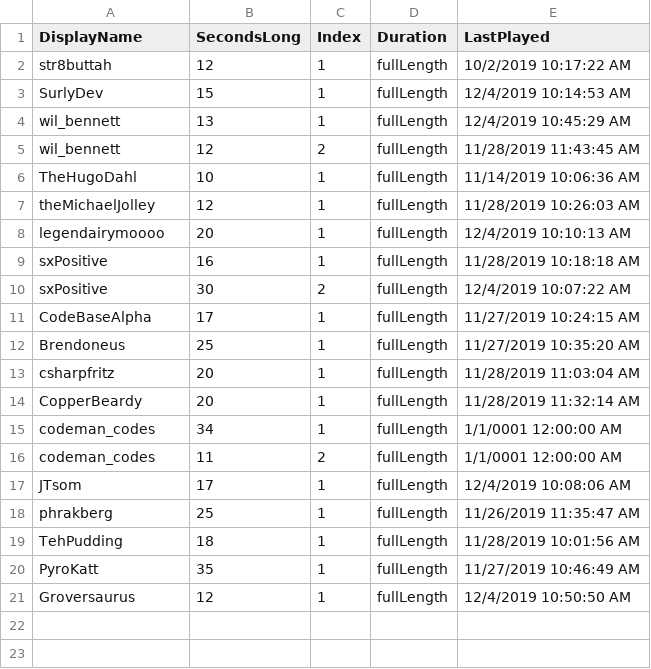
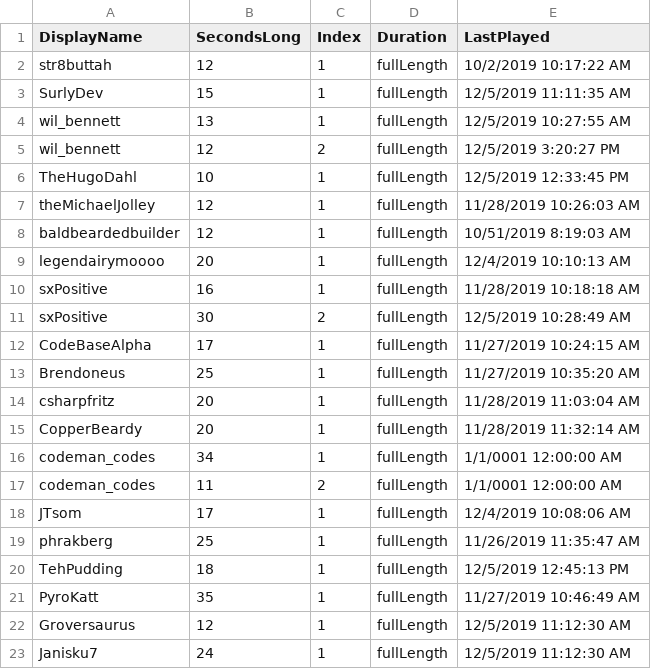
Before and after one commit to MillerMark/MrAnnouncerBot, a CSV file: MrAnnouncerBot/Data/Mr. Announcer Guy - Fanfare.csv, drawn as a sheet.

```diff
--- a/MrAnnouncerBot/Data/Mr. Announcer Guy - Fanfare.csv
+++ b/MrAnnouncerBot/Data/Mr. Announcer Guy - Fanfare.csv
@@ -2,10 +2,11 @@ DisplayName,SecondsLong,Index,Duration,LastPlayed
 str8buttah,12,1,fullLength,10/2/2019 10:17:22 AM
-SurlyDev,15,1,fullLength,12/4/2019 10:14:53 AM
-wil_bennett,13,1,fullLength,12/4/2019 10:45:29 AM
-wil_bennett,12,2,fullLength,11/28/2019 11:43:45 AM
-TheHugoDahl,10,1,fullLength,11/14/2019 10:06:36 AM
+SurlyDev,15,1,fullLength,12/5/2019 11:11:35 AM
+wil_bennett,13,1,fullLength,12/5/2019 10:27:55 AM
+wil_bennett,12,2,fullLength,12/5/2019 3:20:27 PM
+TheHugoDahl,10,1,fullLength,12/5/2019 12:33:45 PM
 theMichaelJolley,12,1,fullLength,11/28/2019 10:26:03 AM
+baldbeardedbuilder,12,1,fullLength,10/51/2019 8:19:03 AM
 legendairymoooo,20,1,fullLength,12/4/2019 10:10:13 AM
 sxPositive,16,1,fullLength,11/28/2019 10:18:18 AM
-sxPositive,30,2,fullLength,12/4/2019 10:07:22 AM
+sxPositive,30,2,fullLength,12/5/2019 10:28:49 AM
 CodeBaseAlpha,17,1,fullLength,11/27/2019 10:24:15 AM
@@ -18,4 +19,5 @@ JTsom,17,1,fullLength,12/4/2019 10:08:06 AM
 phrakberg,25,1,fullLength,11/26/2019 11:35:47 AM
-TehPudding,18,1,fullLength,11/28/2019 10:01:56 AM
+TehPudding,18,1,fullLength,12/5/2019 12:45:13 PM
 PyroKatt,35,1,fullLength,11/27/2019 10:46:49 AM
-Groversaurus,12,1,fullLength,12/4/2019 10:50:50 AM
+Groversaurus,12,1,fullLength,12/5/2019 11:12:30 AM
+Janisku7,24,1,fullLength,12/5/2019 11:12:30 AM
```
Also changed, not shown: 18 other files.
